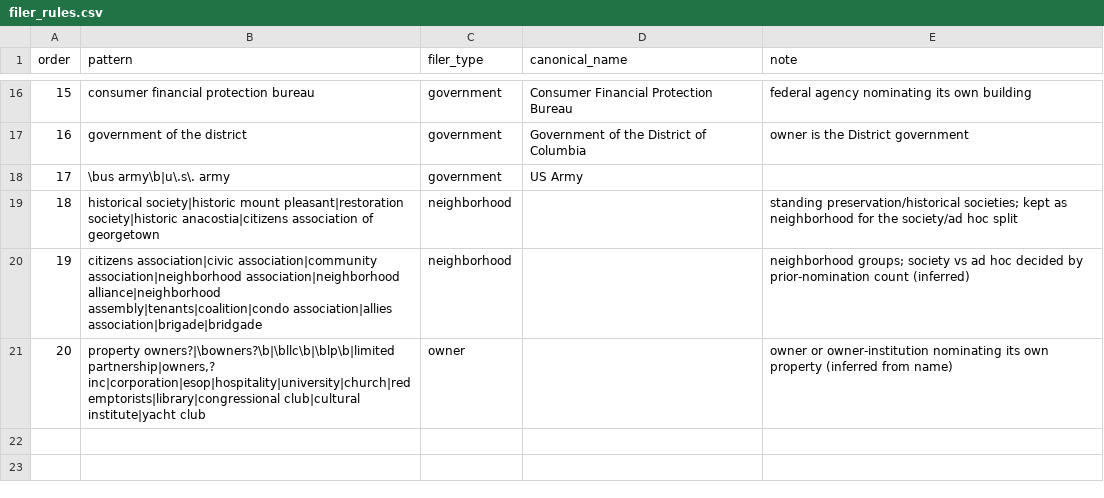
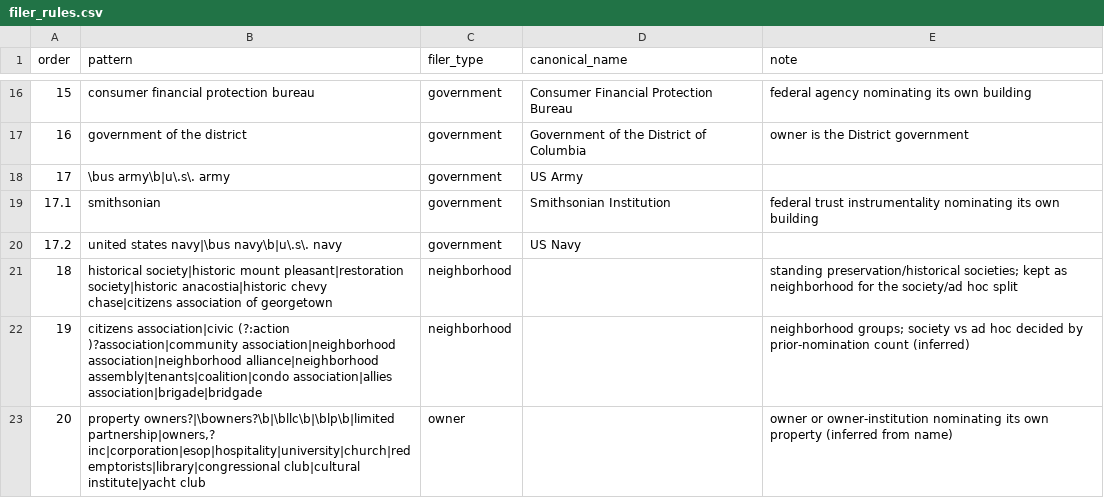
Before and after one commit to capital-commonsense/historic_designation, a CSV file: inputs/filer_rules.csv, drawn as a sheet; only a part is shown, gaps mark what is left out; addresses are those after the commit; the diff names each change by its address in the sheet, - before the commit and + after, or states it on an @@ line.

```diff
--- a/inputs/filer_rules.csv
+++ b/inputs/filer_rules.csv
+row 19: 17.1 | smithsonian | government | Smithsonian Institution | federal trust instrumentality nominating its own building
+row 20: 17.2 | united states navy|\bus navy\b|u\.s\. navy | government | US Navy
-B21 (pattern): …pleasant|restoration society|historic anacostia|citizens association of…
+B21 (pattern): …pleasant|restoration society|historic anacostia|historic chevy chase|citizens association of…
-B22 (pattern): citizens association|civic association|community association|neighborhood association|neighborhood…
+B22 (pattern): citizens association|civic (?:action )?association|community association|neighborhood association|neighborhood…
```
Also changed, not shown: data/analysis/coverage_by_year.csv, 11 other files.
